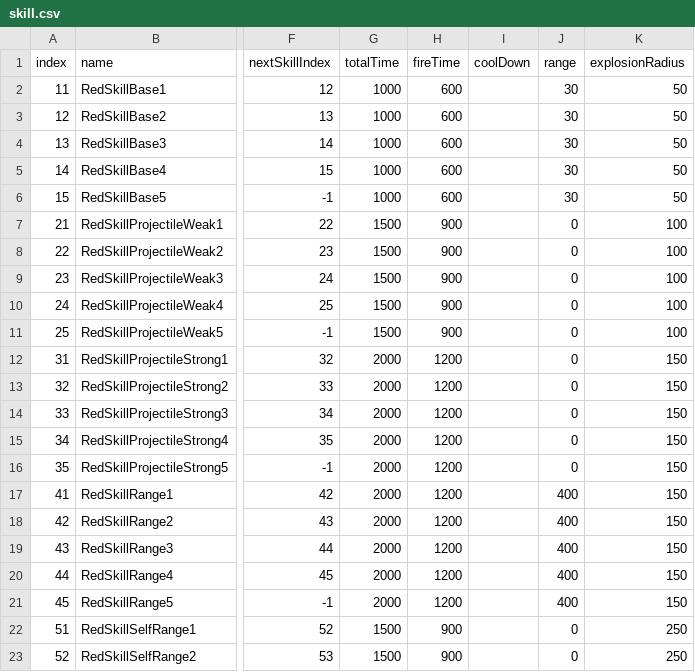
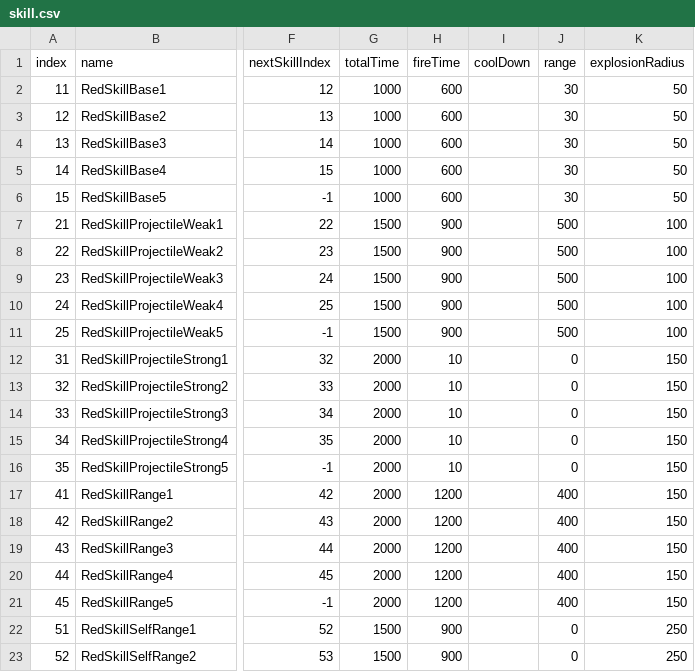
Before and after one commit to Wookok/project, a CSV file: dataTable/skill.csv, drawn as a sheet; only a part is shown, gaps mark what is left out; the diff names each change by its address in the sheet, - before the commit and + after, or states it on an @@ line.

```diff
--- a/dataTable/skill.csv
+++ b/dataTable/skill.csv
-J7:J11 (range): 0
+J7:J11 (range): 500
-H12:H16 (fireTime): 1200
+H12:H16 (fireTime): 10
```
Also changed, not shown: 5 other files.
